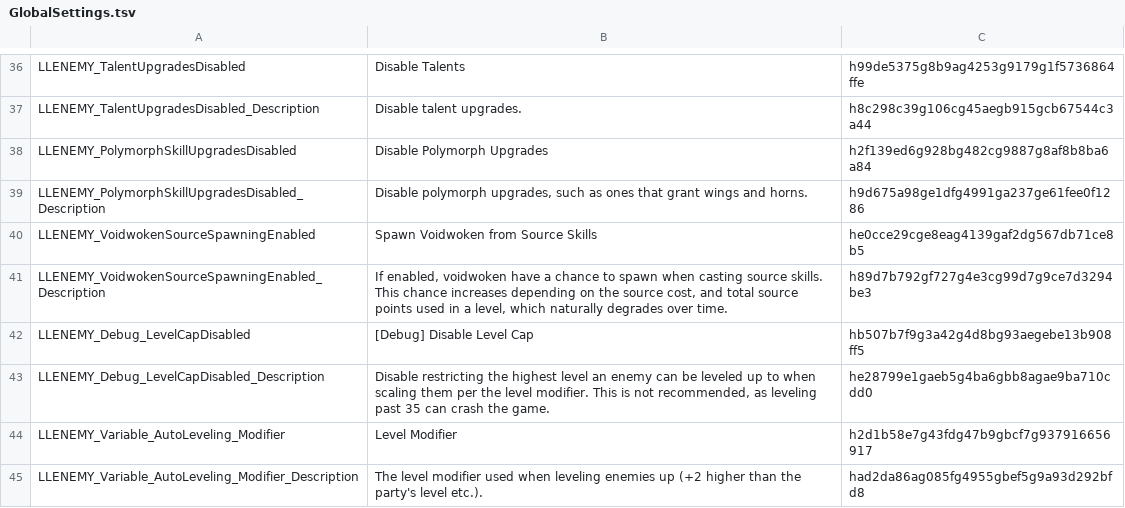
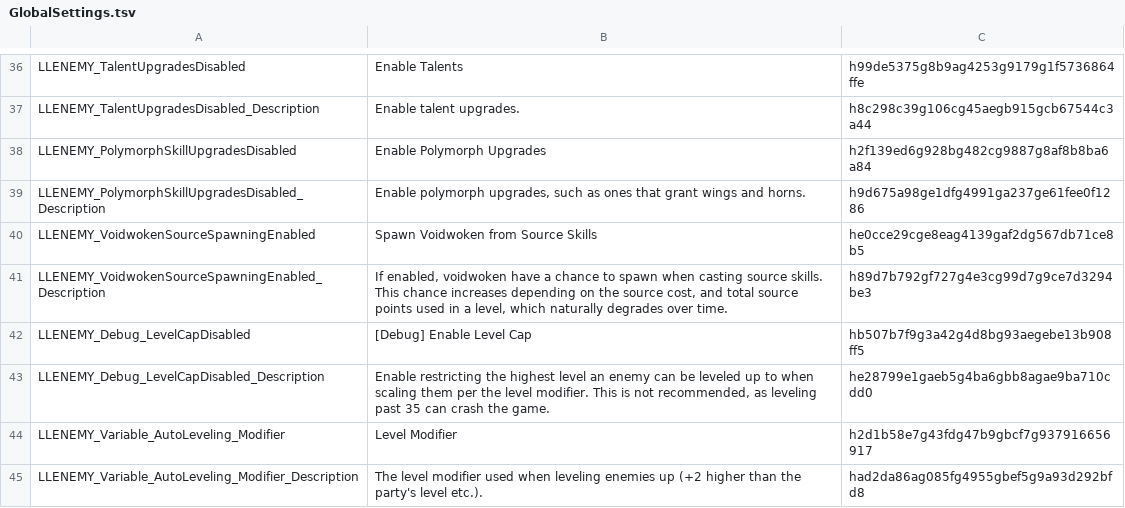
Before and after one commit to LaughingLeader-DOS2-Mods/SuperEnemyUpgradeOverhaul, a TSV file: LocalKeys/GlobalSettings.tsv, drawn as a sheet; only a part is shown, gaps mark what is left out; the diff covers the shown part only; the diff names each change by its address in the sheet, - before the commit and + after, or states it on an @@ line.

```diff
--- a/LocalKeys/GlobalSettings.tsv
+++ b/LocalKeys/GlobalSettings.tsv
-B36: Disable Talents
+B36: Enable Talents
-B37: Disable talent upgrades.
+B37: Enable talent upgrades.
-B38: Disable Polymorph Upgrades
+B38: Enable Polymorph Upgrades
-B39: Disable polymorph upgrades,…
+B39: Enable polymorph upgrades,…
-B42: [Debug] Disable Level Cap
+B42: [Debug] Enable Level Cap
-B43: Disable restricting the…
+B43: Enable restricting the…
```
Also changed, not shown: 19 edited cells elsewhere in this file, LocalKeys/EnglishOverrides.tsv, 16 other files.
